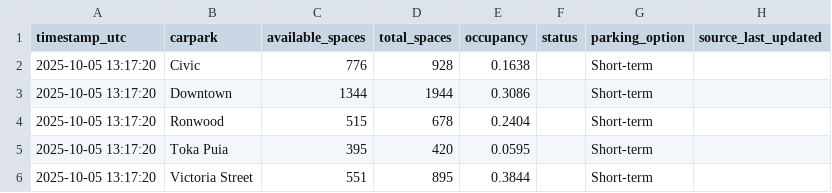
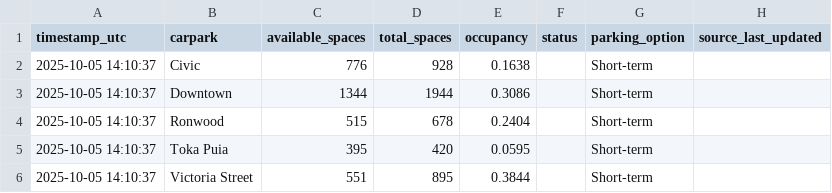
Before and after one commit to crystal941/dynamic-carpark-analytics, a CSV file: data/latest.csv, drawn as a sheet.

```diff
--- a/data/latest.csv
+++ b/data/latest.csv
@@ -1,6 +1,6 @@
 timestamp_utc,carpark,available_spaces,total_spaces,occupancy,status,parking_option,source_last_updated
-2025-10-05 13:17:20,Civic,776,928,0.1638,,Short-term,
-2025-10-05 13:17:20,Downtown,1344,1944,0.3086,,Short-term,
-2025-10-05 13:17:20,Ronwood,515,678,0.2404,,Short-term,
-2025-10-05 13:17:20,Toka Puia,395,420,0.0595,,Short-term,
-2025-10-05 13:17:20,Victoria Street,551,895,0.3844,,Short-term,
+2025-10-05 14:10:37,Civic,776,928,0.1638,,Short-term,
+2025-10-05 14:10:37,Downtown,1344,1944,0.3086,,Short-term,
+2025-10-05 14:10:37,Ronwood,515,678,0.2404,,Short-term,
+2025-10-05 14:10:37,Toka Puia,395,420,0.0595,,Short-term,
+2025-10-05 14:10:37,Victoria Street,551,895,0.3844,,Short-term,
```
Also changed, not shown: data/history.csv, 1 other file.
